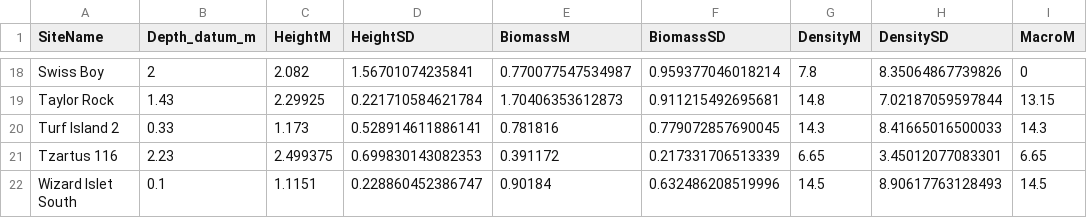
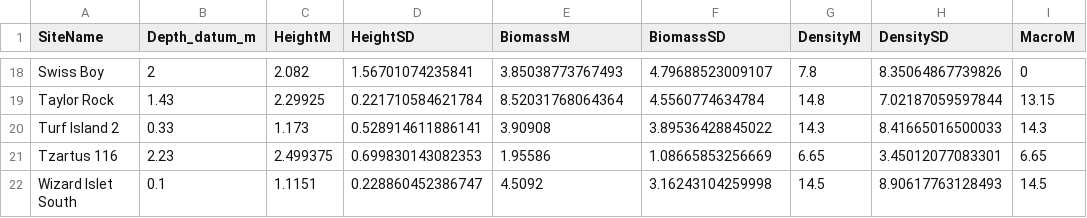
Before and after one commit to claireattridge/kelp_comms_2022, a CSV file: MSc_data/Data_new/kelp_metrics_2022.csv, drawn as a sheet; only a part is shown, gaps mark what is left out; the diff covers the shown part only; the diff names each change by its address in the sheet, - before the commit and + after, or states it on an @@ line.

```diff
--- a/MSc_data/Data_new/kelp_metrics_2022.csv
+++ b/MSc_data/Data_new/kelp_metrics_2022.csv
-E18 (BiomassM): 0.770077547534987
+E18 (BiomassM): 3.85038773767493
-F18 (BiomassSD): 0.959377046018214
+F18 (BiomassSD): 4.79688523009107
-E19 (BiomassM): 1.70406353612873
+E19 (BiomassM): 8.52031768064364
-F19 (BiomassSD): 0.911215492695681
+F19 (BiomassSD): 4.5560774634784
-E20 (BiomassM): 0.781816
+E20 (BiomassM): 3.90908
-F20 (BiomassSD): 0.779072857690045
+F20 (BiomassSD): 3.89536428845022
-E21 (BiomassM): 0.391172
+E21 (BiomassM): 1.95586
-F21 (BiomassSD): 0.217331706513339
+F21 (BiomassSD): 1.08665853256669
-E22 (BiomassM): 0.90184
+E22 (BiomassM): 4.5092
-F22 (BiomassSD): 0.632486208519996
+F22 (BiomassSD): 3.16243104259998
```
Also changed, not shown: 32 edited cells elsewhere in this file, MSc_data/Data_new/AllPredictors_2022.csv, MSc_data/Data_new/AllPredictors_scaled_2022.csv, 4 other files.
